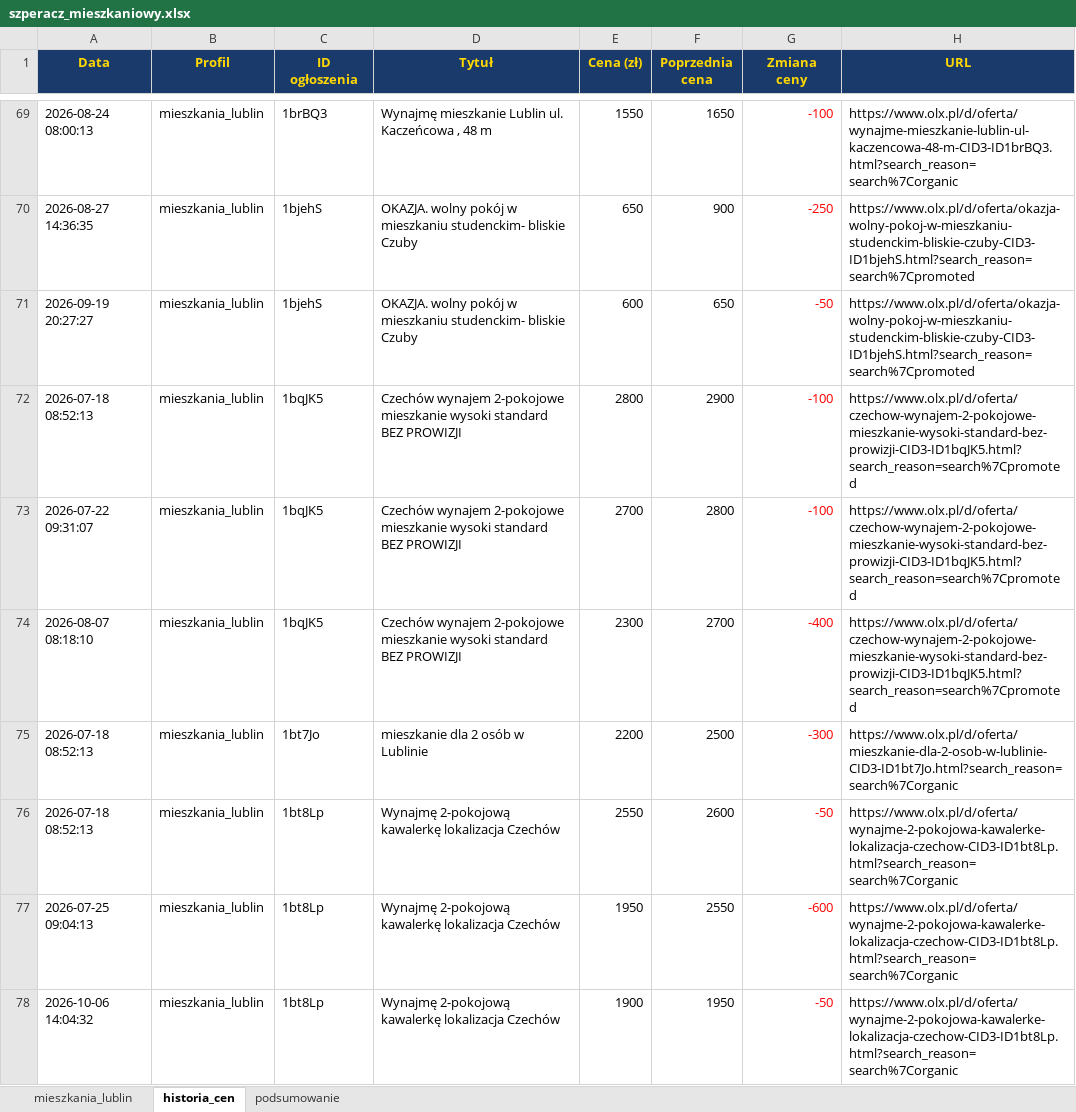
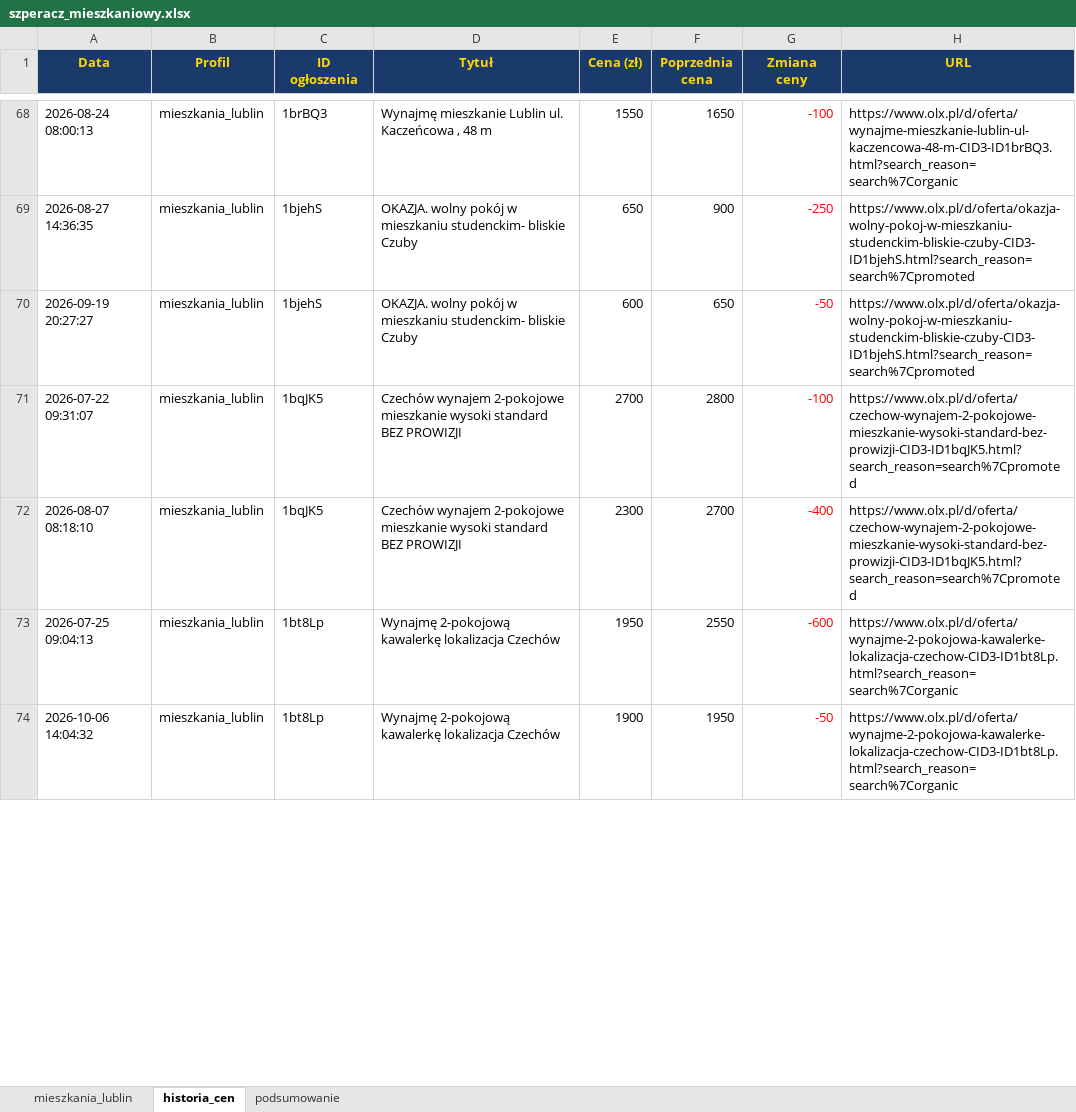
Before and after one commit to Bonaventura-EW/SZPERACZ-MIESZKANIOWY, an Excel workbook: data/szperacz_mieszkaniowy.xlsx, sheet historia_cen, drawn as a sheet; only a part is shown, gaps mark what is left out; values as stored, in another font and other column widths than the file's, no borders; removed rows and columns are numbered as before the commit, all else as after; the diff covers the shown part only; the diff names each change by its address in the sheet, - before the commit and + after, or states it on an @@ line.

```diff
--- a/data/szperacz_mieszkaniowy.xlsx (sheet historia_cen)
+++ b/data/szperacz_mieszkaniowy.xlsx (sheet historia_cen)
-row 72: 2026-07-18 08:52:13 | mieszkania_lublin | 1bqJK5 | Czechów wynajem 2-pokojowe mieszkanie wysoki standard BEZ PROWIZJI | 2800 | 2900 | -100 | https://www.olx.pl/d/oferta/czechow-wynajem-2-pokojowe-mieszkanie-wysoki-standard-bez-prowizji-CID3-ID1bqJK5.html?search_reason=search%7Cpromoted
-row 75: 2026-07-18 08:52:13 | mieszkania_lublin | 1bt7Jo | mieszkanie dla 2 osób w Lublinie | 2200 | 2500 | -300 | https://www.olx.pl/d/oferta/mieszkanie-dla-2-osob-w-lublinie-CID3-ID1bt7Jo.html?search_reason=search%7Corganic
-row 76: 2026-07-18 08:52:13 | mieszkania_lublin | 1bt8Lp | Wynajmę 2-pokojową kawalerkę lokalizacja Czechów | 2550 | 2600 | -50 | https://www.olx.pl/d/oferta/wynajme-2-pokojowa-kawalerke-lokalizacja-czechow-CID3-ID1bt8Lp.html?search_reason=search%7Corganic
```
Also changed, not shown: 11 added rows, 4 removed rows and 37 edited cells elsewhere in this sheet, sheet mieszkania_lublin, sheet podsumowanie, 4 other files.
